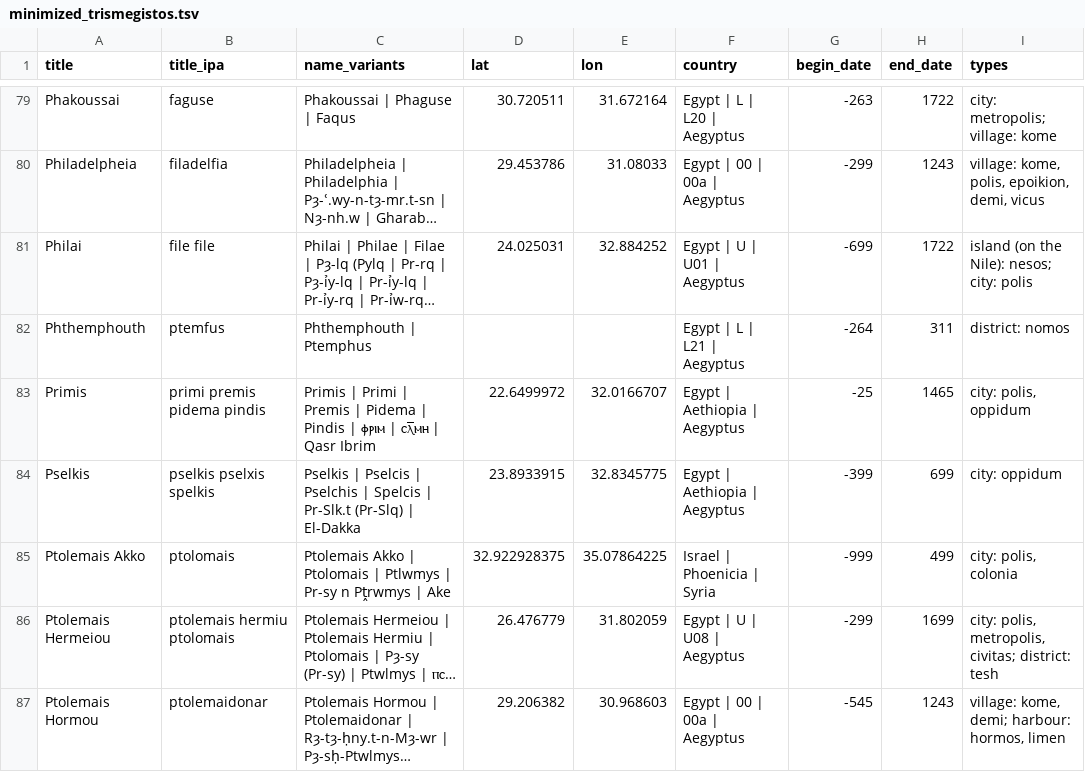
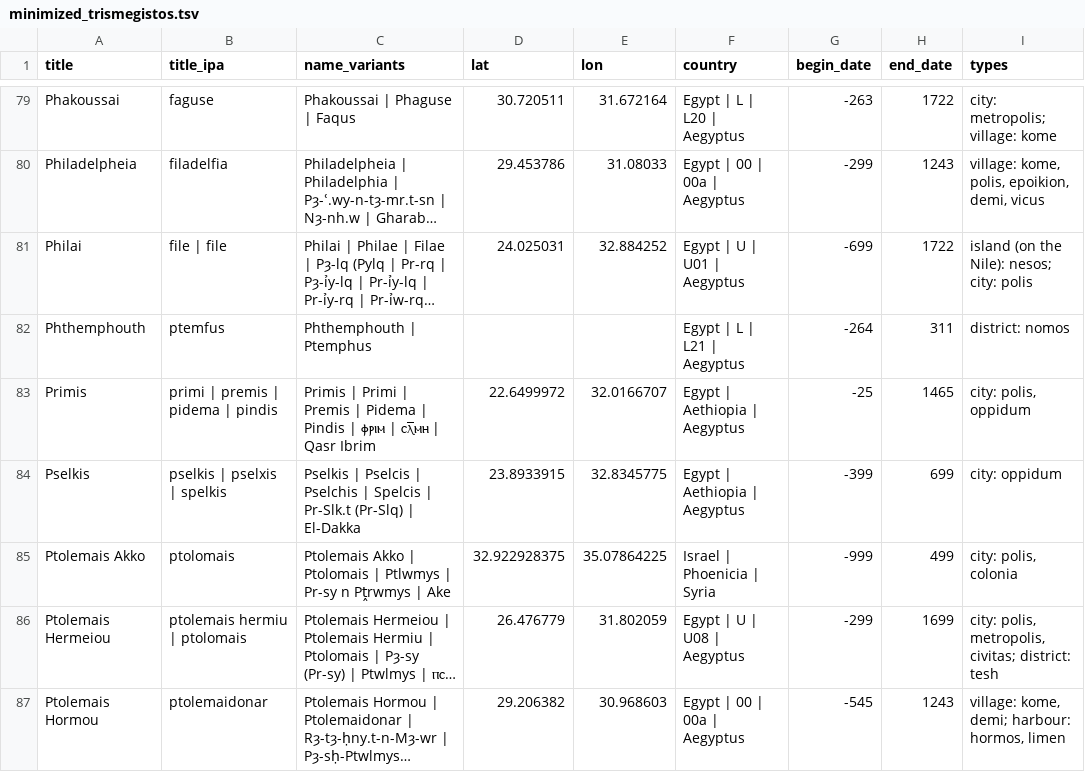
Before and after one commit to JuliusJensen02/Contextual-Enrichment-for-Cross-Lingual-Toponym-Entity-Resolution, a TSV file: datasets/minimzed datasets/minimized_trismegistos.tsv, drawn as a sheet; only a part is shown, gaps mark what is left out; long unchanged cells end in …; the diff covers the shown part only; the diff names each change by its address in the sheet, - before the commit and + after, or states it on an @@ line.

```diff
--- a/datasets/minimzed datasets/minimized_trismegistos.tsv
+++ b/datasets/minimzed datasets/minimized_trismegistos.tsv
-B81 (title_ipa): file file
+B81 (title_ipa): file | file
-B83 (title_ipa): primi premis pidema pindis
+B83 (title_ipa): primi | premis | pidema | pindis
-B84 (title_ipa): pselkis pselxis spelkis
+B84 (title_ipa): pselkis | pselxis | spelkis
-B86 (title_ipa): ptolemais hermiu ptolomais
+B86 (title_ipa): ptolemais hermiu | ptolomais
```
Also changed, not shown: 103 edited cells elsewhere in this file.
